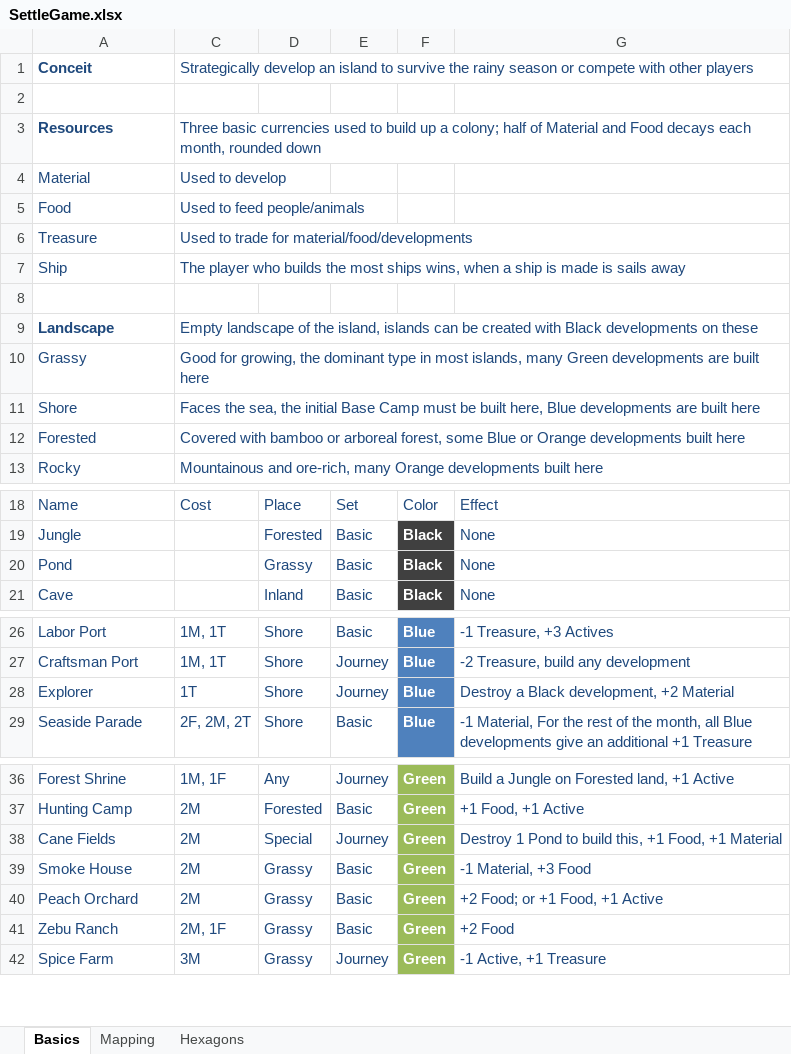
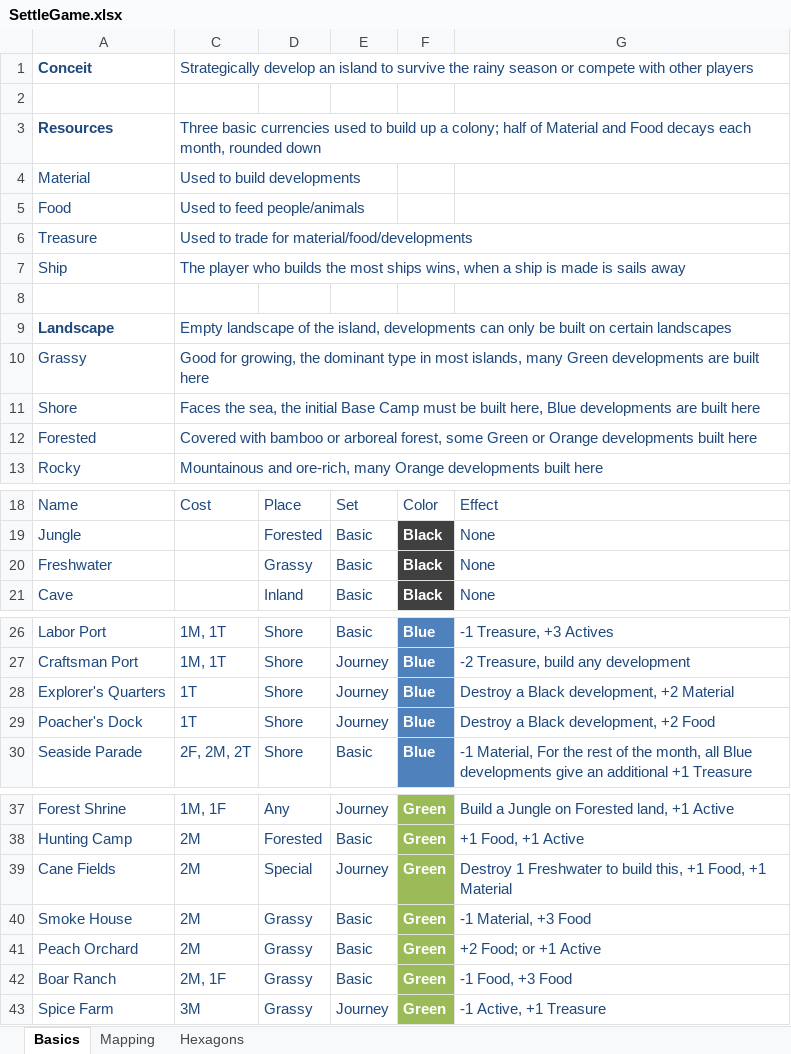
Before and after one commit to calebjmatthews/Archipelago, an Excel workbook: SettleGame.xlsx, sheet Basics, drawn as a sheet; only a part is shown, gaps mark what is left out; values as stored, in another font and other column widths than the file's, no borders; table styles not drawn; addresses are those after the commit; the diff covers the shown part only; the diff names each change by its address in the sheet, - before the commit and + after, or states it on an @@ line.

Commit message:
Add parentID with hex class to link tiles with lands  Changes to be committed: 	modified:   SettleGame.xlsx 	modified:   app/__init__.pyc 	modified:   app/static/js/main.ts

```diff
--- a/SettleGame.xlsx (sheet Basics)
+++ b/SettleGame.xlsx (sheet Basics)
-C4: Used to develop
+C4: Used to build developments
-C9: …the island, islands can be created with Black developments on these
+C9: …the island, developments can only be built on certain landscapes
-C12: …forest, some Blue or Orange…
+C12: …forest, some Green or Orange…
-A20: Pond
+A20: Freshwater
-A28: Explorer
+A28: Explorer's Quarters
+row 29: Poacher's Dock | 1T | Shore | Journey | Blue | Destroy a Black development, +2 Food
-G39: Destroy 1 Pond to build…
+G39: Destroy 1 Freshwater to build…
-G41: +2 Food; or +1 Food, +1 Active
+G41: +2 Food; or +1 Active
-A42: Zebu Ranch
+A42: Boar Ranch
-G42: +2 Food
+G42: -1 Food, +3 Food
```
Also changed, not shown: 1 edited cell elsewhere in this sheet, charts or pictures, 2 other files.
